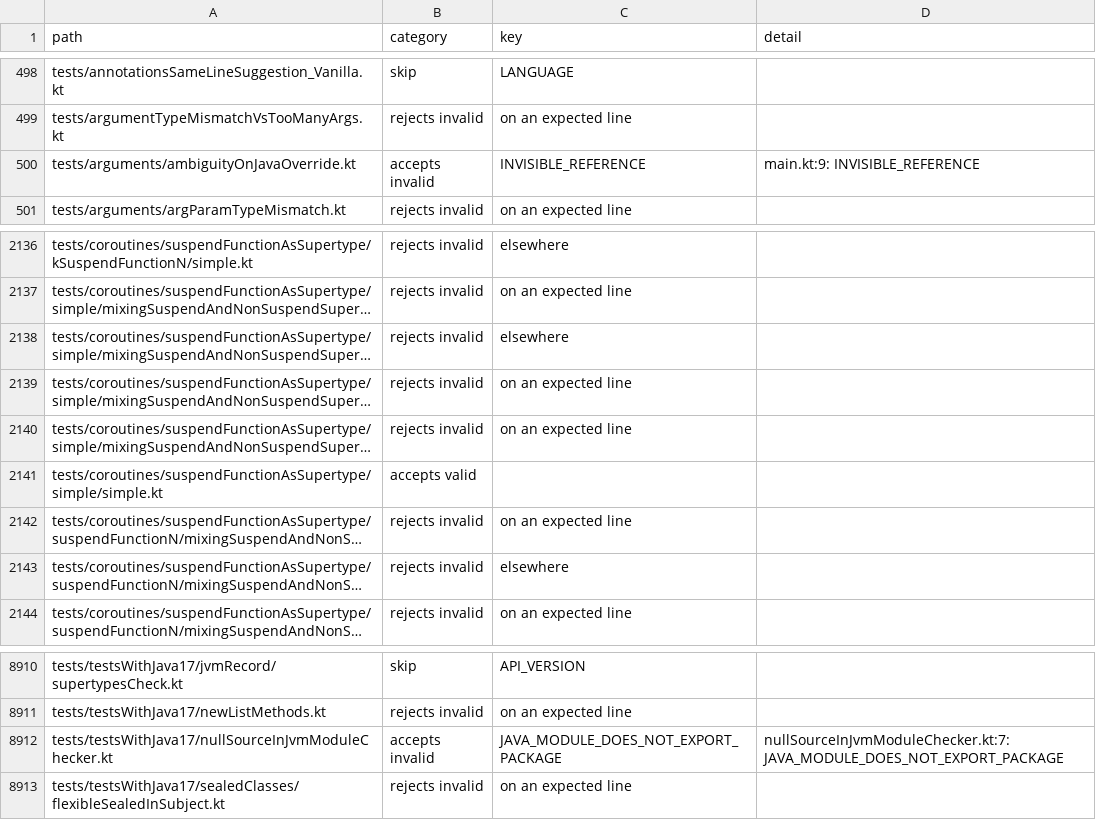
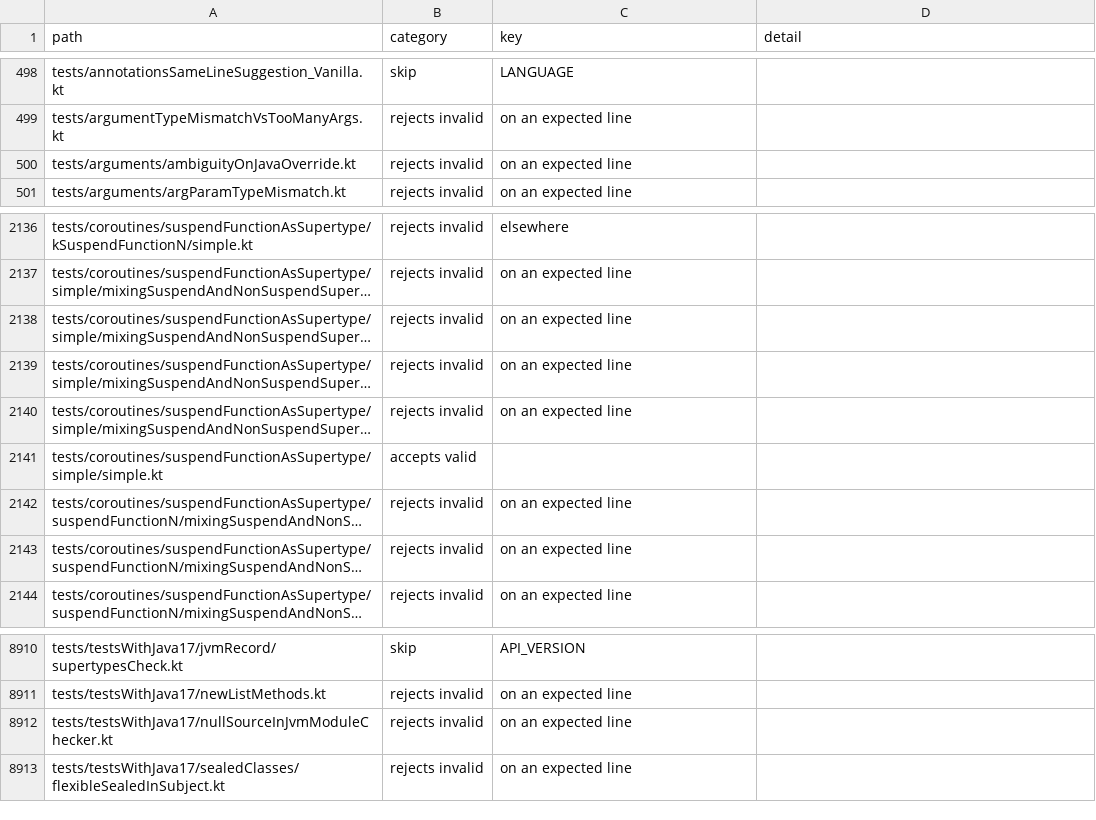
Before and after one commit to barteo/kotlin-compiler-go, a TSV file: bench/results/diagnostics.tsv, drawn as a sheet; only a part is shown, gaps mark what is left out; long unchanged cells end in …; the diff names each change by its address in the sheet, - before the commit and + after, or states it on an @@ line.

```diff
--- a/bench/results/diagnostics.tsv
+++ b/bench/results/diagnostics.tsv
-B500 (category): accepts invalid
+B500 (category): rejects invalid
-C500 (key): INVISIBLE_REFERENCE
+C500 (key): on an expected line
-D500 (detail): main.kt:9: INVISIBLE_REFERENCE
+D500 (detail): (empty)
-C2138 (key): elsewhere
+C2138 (key): on an expected line
-C2143 (key): elsewhere
+C2143 (key): on an expected line
-B8912 (category): accepts invalid
+B8912 (category): rejects invalid
-C8912 (key): JAVA_MODULE_DOES_NOT_EXPORT_PACKAGE
+C8912 (key): on an expected line
-D8912 (detail): nullSourceInJvmModuleChecker.kt:7: JAVA_MODULE_DOES_NOT_EXPORT_PACKAGE
+D8912 (detail): (empty)
```
Also changed, not shown: 3 other files.
